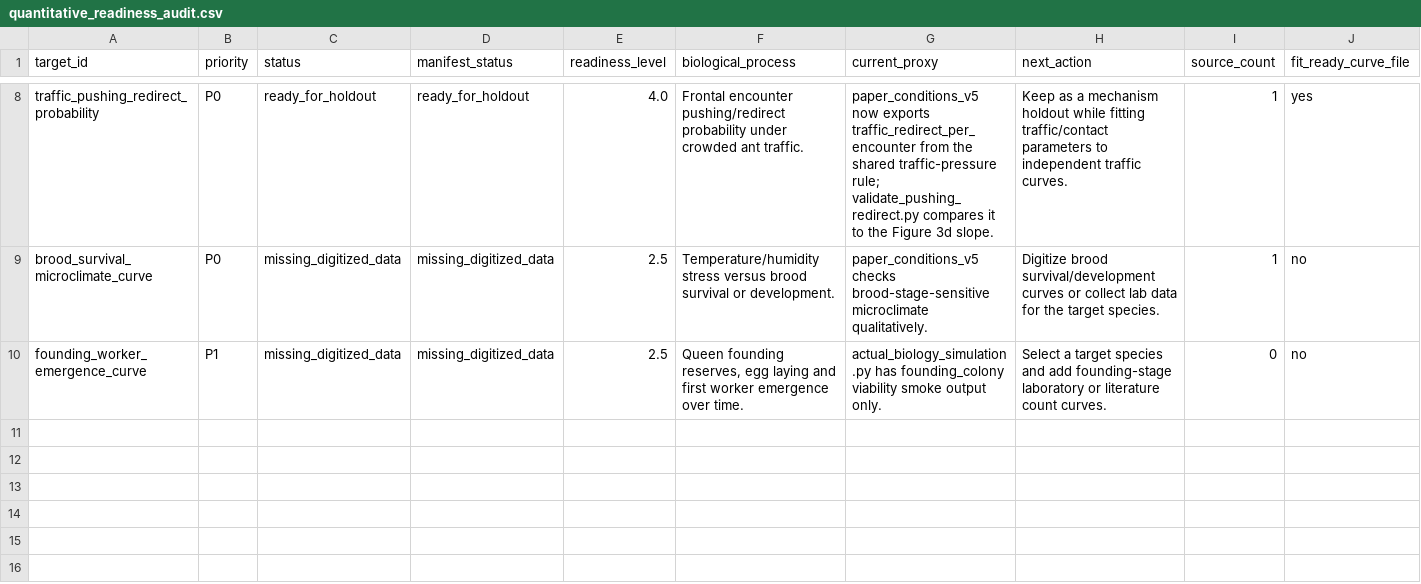
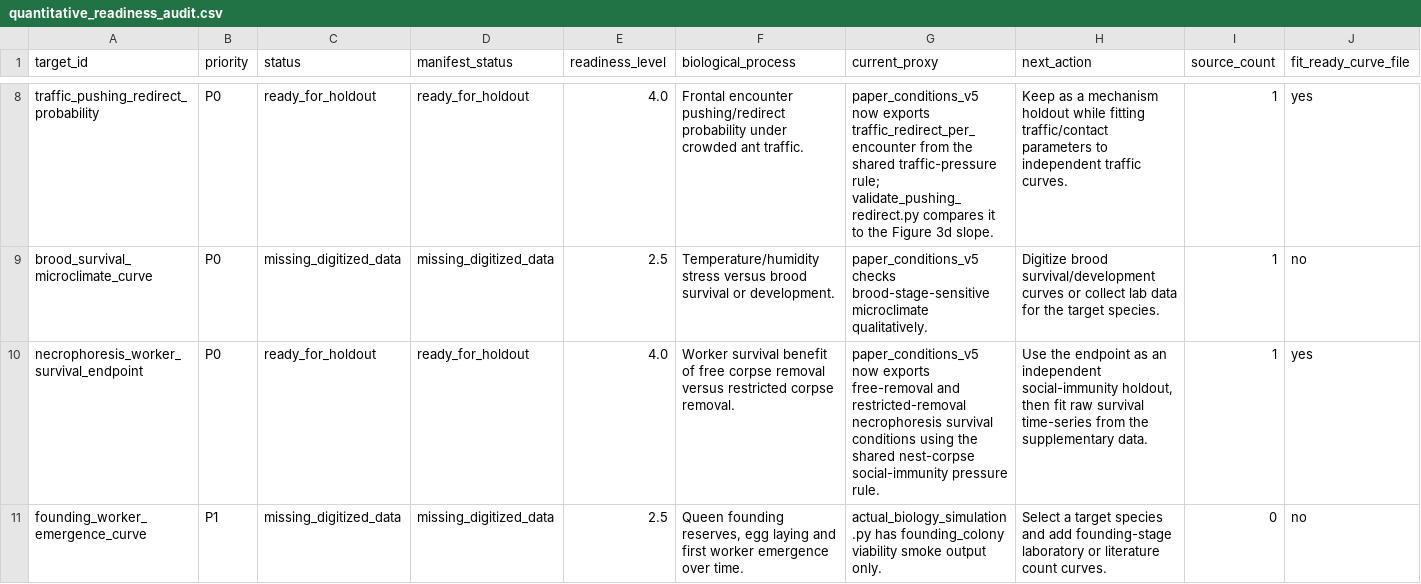
Before and after one commit to s9213712/ant-colony-sim, a CSV file: outputs/quantitative_readiness_audit.csv, drawn as a sheet; only a part is shown, gaps mark what is left out; rows hold the shown columns only; the diff names each change by its address in the sheet, - before the commit and + after, or states it on an @@ line.

```diff
--- a/outputs/quantitative_readiness_audit.csv
+++ b/outputs/quantitative_readiness_audit.csv
+row 10: necrophoresis_worker_survival_endpoint | P0 | ready_for_holdout | ready_for_holdout | 4.0 | Worker survival benefit of free corpse removal versus restricted corpse removal. | paper_conditions_v5 now exports free-removal and restricted-removal necrophoresis survival conditions using the shared nest-corpse social-immunity pressure rule. | Use the endpoint as an independent social-immunity holdout, then fit raw survival time-series from the supplementary data. | 1 | yes
```
Also changed, not shown: outputs/digitized_curve_inventory.csv, outputs/level5_replicate_statistics.csv, 29 other files.
